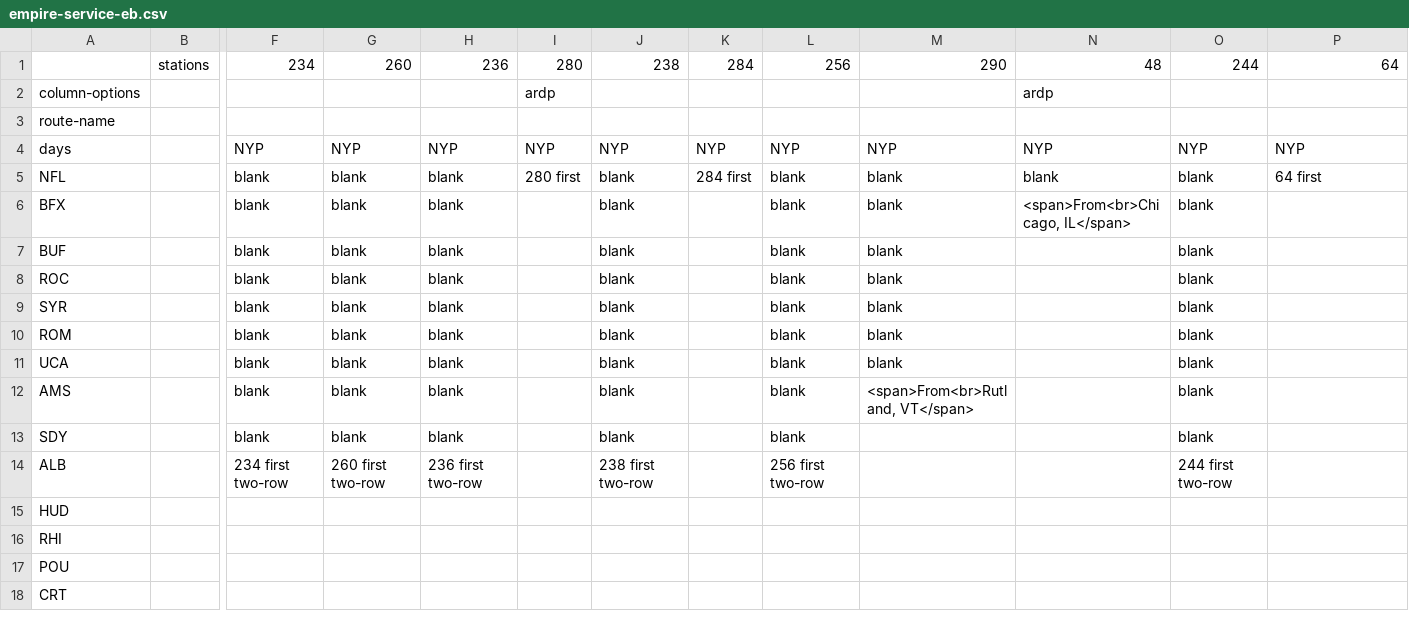
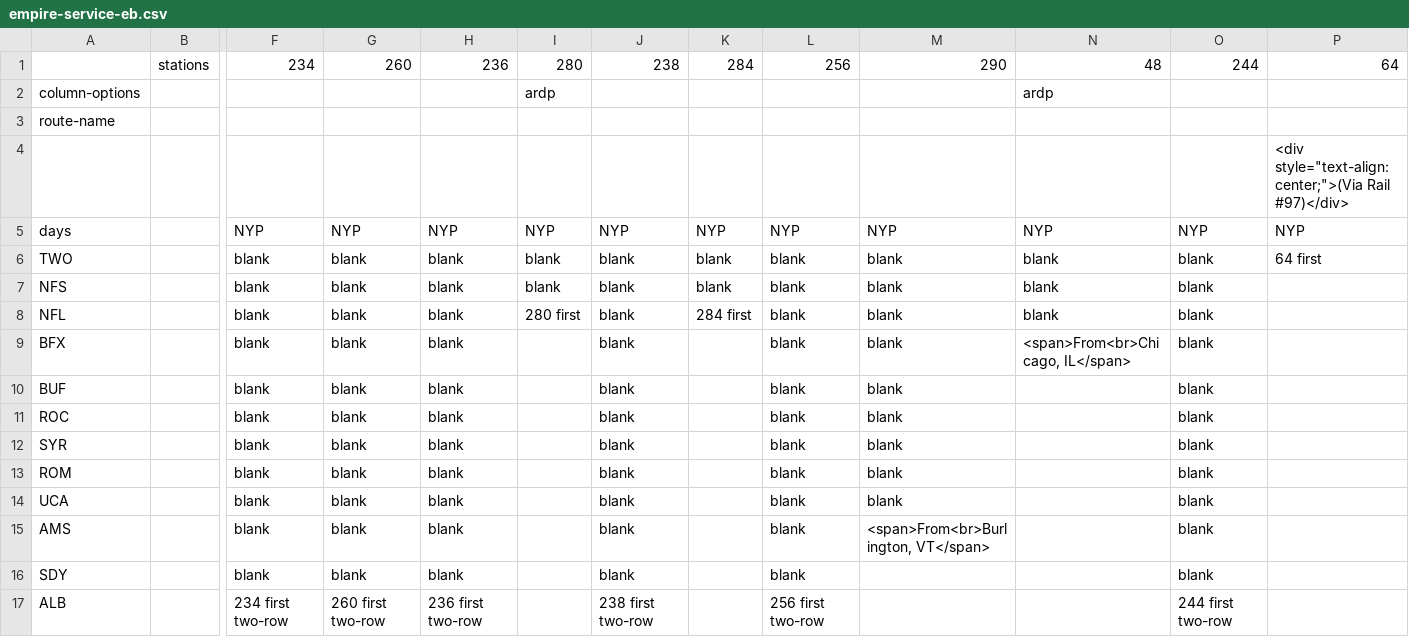
Before and after one commit to neroden/timetable_kit, a CSV file: timetable_kit/specs_amtrak/empire-service-eb.csv, drawn as a sheet; only a part is shown, gaps mark what is left out; the shorter side is filled out with more unchanged rows; addresses are those after the commit; rows hold the shown columns only; the diff names each change by its address in the sheet, - before the commit and + after, or states it on an @@ line.

```diff
--- a/timetable_kit/specs_amtrak/empire-service-eb.csv
+++ b/timetable_kit/specs_amtrak/empire-service-eb.csv
+row 4:  |  |  |  |  |  |  |  |  |  |  |  | <div style="text-align: center;">(Via Rail #97)</div>
+row 6: TWO |  | blank | blank | blank | blank | blank | blank | blank | blank | blank | blank | 64 first
+row 7: NFS |  | blank | blank | blank | blank | blank | blank | blank | blank | blank | blank
-P8: 64 first
+P8: (empty)
-M15: <span>From<br>Rutland, VT</span>
+M15: <span>From<br>Burlington, VT</span>
```
Also changed, not shown: timetable_kit/specs_amtrak/empire-service-wb.csv, 2 other files.
